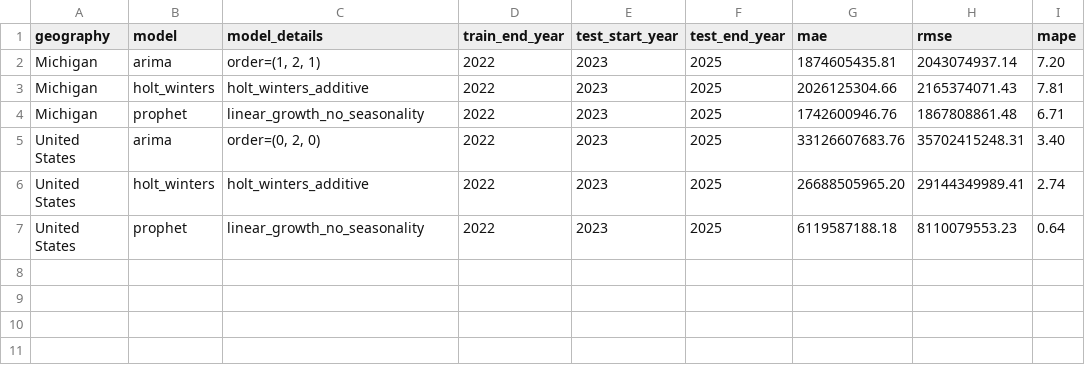
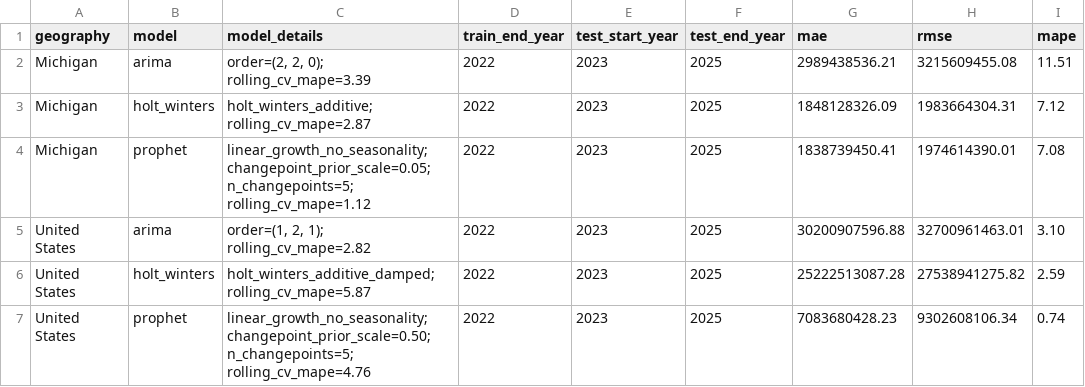
Before and after one commit to Xinzhuo-Li/Emert-DS, a CSV file: outputs/tables/time_series_model_metrics.csv, drawn as a sheet.

```diff
--- a/outputs/tables/time_series_model_metrics.csv
+++ b/outputs/tables/time_series_model_metrics.csv
@@ -1,7 +1,7 @@
 geography,model,model_details,train_end_year,test_start_year,test_end_year,mae,rmse,mape
-Michigan,arima,"order=(1, 2, 1)",2022,2023,2025,1874605435.81,2043074937.14,7.20
-Michigan,holt_winters,holt_winters_additive,2022,2023,2025,2026125304.66,2165374071.43,7.81
-Michigan,prophet,linear_growth_no_seasonality,2022,2023,2025,1742600946.76,1867808861.48,6.71
-United States,arima,"order=(0, 2, 0)",2022,2023,2025,33126607683.76,35702415248.31,3.40
-United States,holt_winters,holt_winters_additive,2022,2023,2025,26688505965.20,29144349989.41,2.74
-United States,prophet,linear_growth_no_seasonality,2022,2023,2025,6119587188.18,8110079553.23,0.64
+Michigan,arima,"order=(2, 2, 0); rolling_cv_mape=3.39",2022,2023,2025,2989438536.21,3215609455.08,11.51
+Michigan,holt_winters,holt_winters_additive; rolling_cv_mape=2.87,2022,2023,2025,1848128326.09,1983664304.31,7.12
+Michigan,prophet,linear_growth_no_seasonality; changepoint_prior_scale=0.05; n_changepoints=5; rolling_cv_mape=1.12,2022,2023,2025,1838739450.41,1974614390.01,7.08
+United States,arima,"order=(1, 2, 1); rolling_cv_mape=2.82",2022,2023,2025,30200907596.88,32700961463.01,3.10
+United States,holt_winters,holt_winters_additive_damped; rolling_cv_mape=5.87,2022,2023,2025,25222513087.28,27538941275.82,2.59
+United States,prophet,linear_growth_no_seasonality; changepoint_prior_scale=0.50; n_changepoints=5; rolling_cv_mape=4.76,2022,2023,2025,7083680428.23,9302608106.34,0.74
```
Also changed, not shown: outputs/tables/baseline_model_metrics.csv, outputs/tables/model_comparison_metrics.csv, 40 other files.
